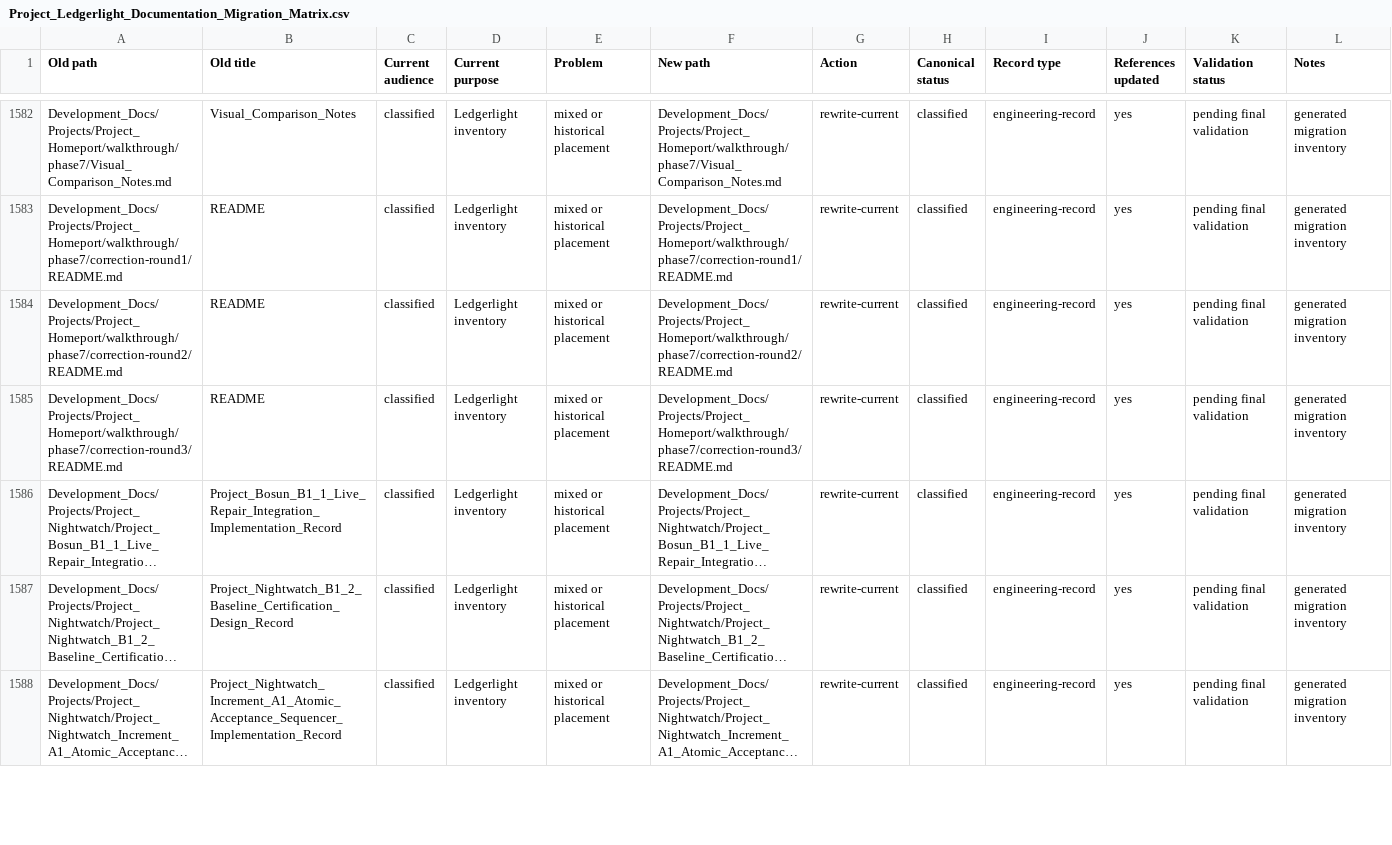
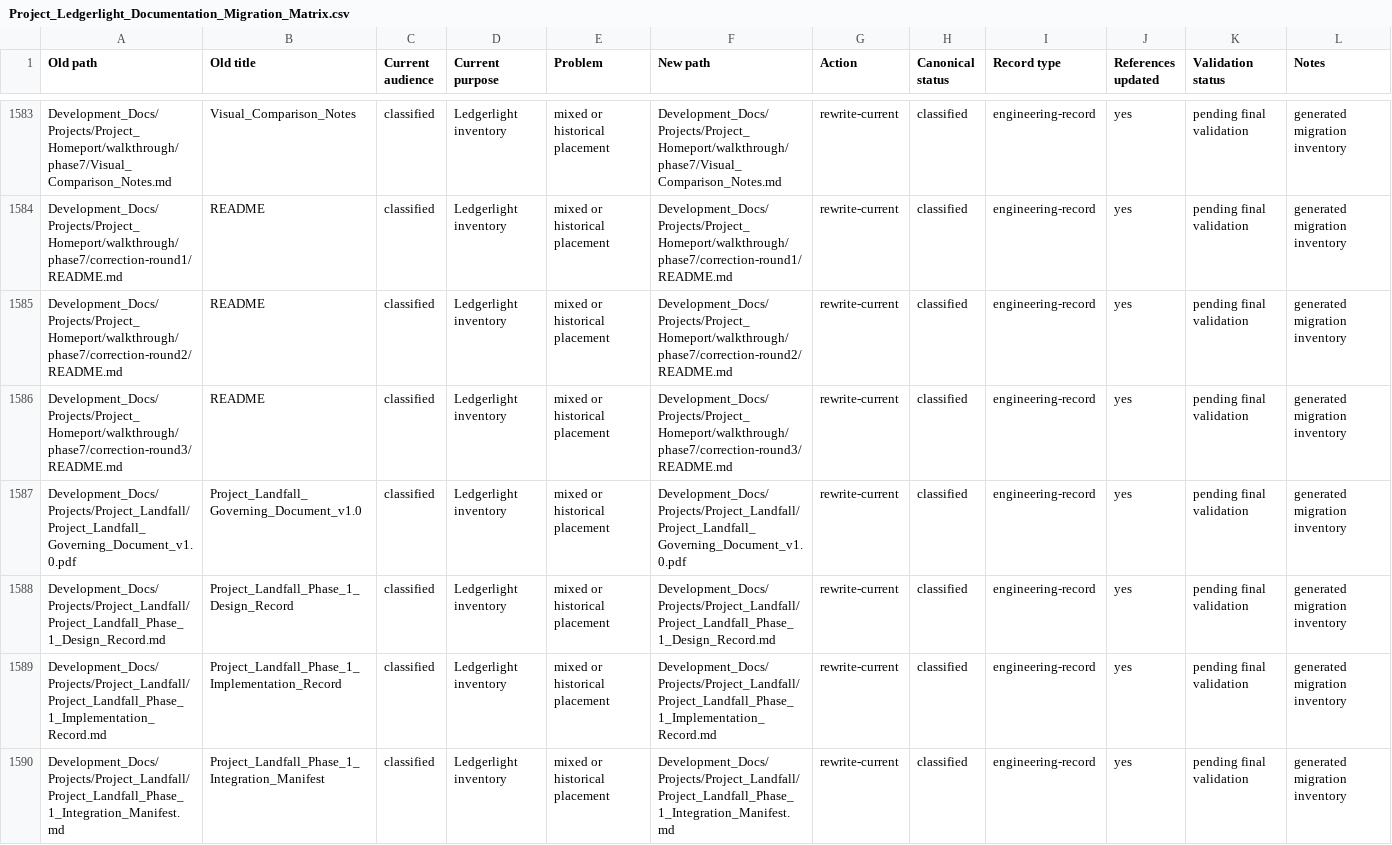
Before and after one commit to Kgray44/treasurehuntSoT, a CSV file: Development_Docs/Programs/Other/Ledgerlight/Project_Ledgerlight_Documentation_Migration_Matrix.csv, drawn as a sheet; only a part is shown, gaps mark what is left out; the shorter side is filled out with more unchanged rows; long unchanged cells end in …; the diff covers the shown part only; the diff names each change by its address in the sheet, - before the commit and + after, or states it on an @@ line.

Commit message:
feat(landfall): establish Phase 1 navigation foundation

```diff
--- a/Development_Docs/Programs/Other/Ledgerlight/Project_Ledgerlight_Documentation_Migration_Matrix.csv
+++ b/Development_Docs/Programs/Other/Ledgerlight/Project_Ledgerlight_Documentation_Migration_Matrix.csv
+row 1587: Development_Docs/Projects/Project_Landfall/Project_Landfall_Governing_Document_v1.0.pdf | Project_Landfall_Governing_Document_v1.0 | classified | Ledgerlight inventory | mixed or historical placement | Development_Docs/Projects/Project_Landfall/Project_Landfall_Governing_Document_v1.0.pdf | rewrite-current | classified | engineering-record | yes | pending final validation | generated migration inventory
+row 1588: Development_Docs/Projects/Project_Landfall/Project_Landfall_Phase_1_Design_Record.md | Project_Landfall_Phase_1_Design_Record | classified | Ledgerlight inventory | mixed or historical placement | Development_Docs/Projects/Project_Landfall/Project_Landfall_Phase_1_Design_Record.md | rewrite-current | classified | engineering-record | yes | pending final validation | generated migration inventory
+row 1589: Development_Docs/Projects/Project_Landfall/Project_Landfall_Phase_1_Implementation_Record.md | Project_Landfall_Phase_1_Implementation_Record | classified | Ledgerlight inventory | mixed or historical placement | Development_Docs/Projects/Project_Landfall/Project_Landfall_Phase_1_Implementation_Record.md | rewrite-current | classified | engineering-record | yes | pending final validation | generated migration inventory
+row 1590: Development_Docs/Projects/Project_Landfall/Project_Landfall_Phase_1_Integration_Manifest.md | Project_Landfall_Phase_1_Integration_Manifest | classified | Ledgerlight inventory | mixed or historical placement | Development_Docs/Projects/Project_Landfall/Project_Landfall_Phase_1_Integration_Manifest.md | rewrite-current | classified | engineering-record | yes | pending final validation | generated migration inventory
```
Also changed, not shown: 5 added rows elsewhere in this file, 59 other files.
